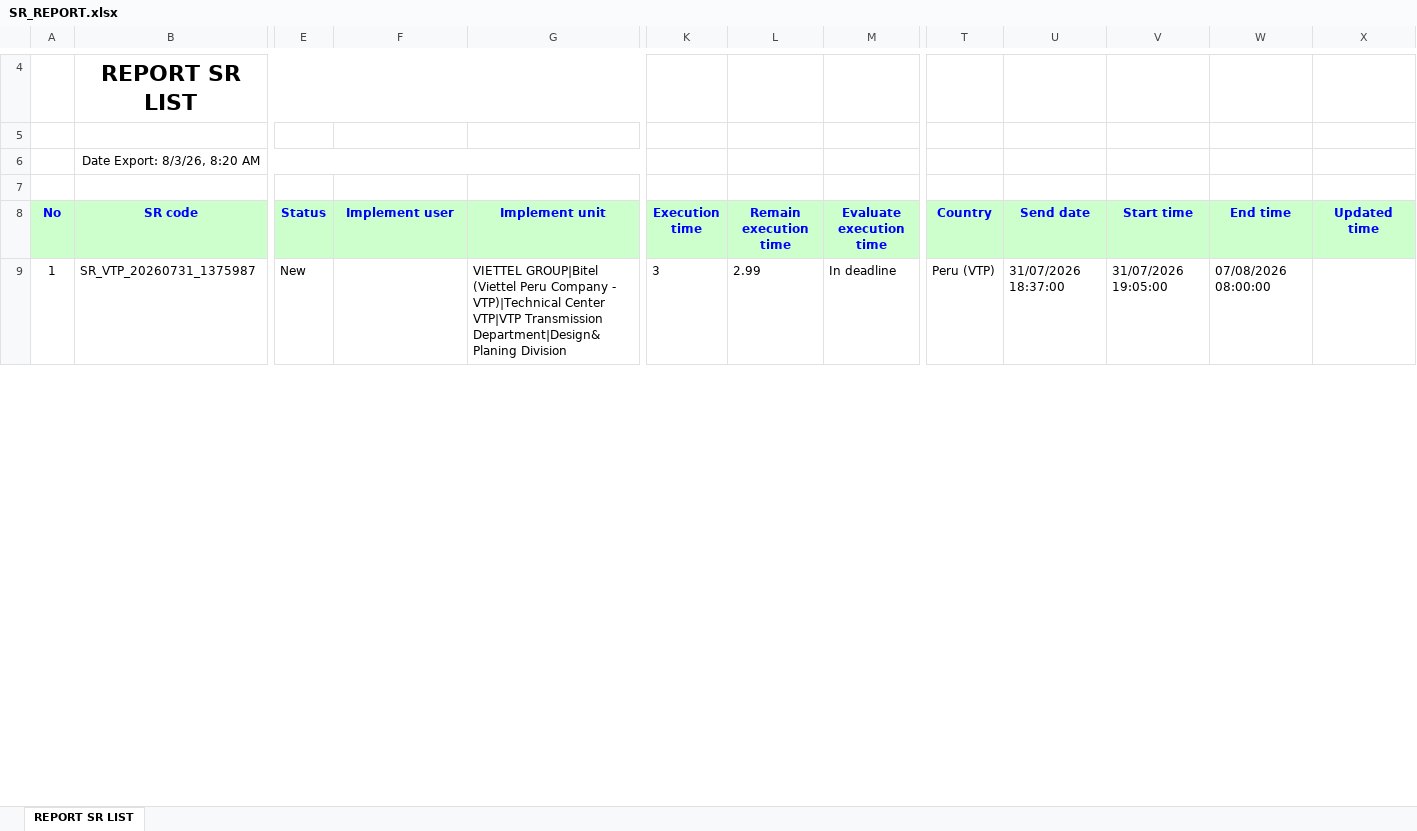
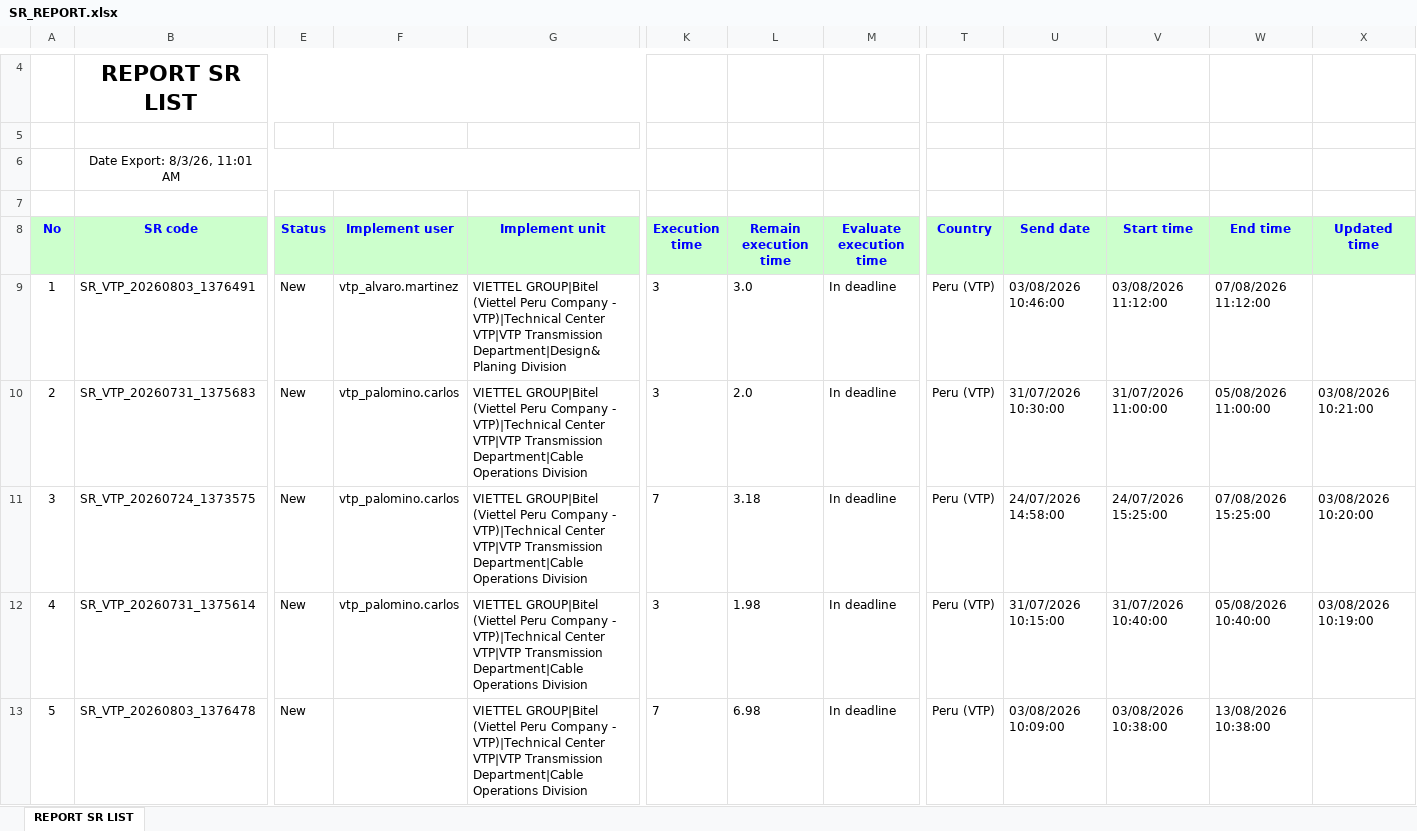
Before and after one commit to alvaromartinezg/sr_dashboard, an Excel workbook: SR_REPORT.xlsx, sheet REPORT SR LIST, drawn as a sheet; only a part is shown, gaps mark what is left out; values as stored, in another font and other column widths than the file's, no borders; rows hold the shown columns only; the diff covers the shown part only; the diff names each change by its address in the sheet, - before the commit and + after, or states it on an @@ line.

Commit message:
update SR report

```diff
--- a/SR_REPORT.xlsx (sheet REPORT SR LIST)
+++ b/SR_REPORT.xlsx (sheet REPORT SR LIST)
-B6 (SR code): Date Export: 8/3/26, 8:20 AM
+B6 (SR code): Date Export: 8/3/26, 11:01 AM
-B9 (SR code): SR_VTP_20260731_1375987
+B9 (SR code): SR_VTP_20260803_1376491
-F9 (Implement user): (empty)
+F9 (Implement user): vtp_alvaro.martinez
-L9 (Remain execution time): 2.99
+L9 (Remain execution time): 3.0
-U9 (Send date): 31/07/2026 18:37:00
+U9 (Send date): 03/08/2026 10:46:00
-V9 (Start time): 31/07/2026 19:05:00
+V9 (Start time): 03/08/2026 11:12:00
-W9 (End time): 07/08/2026 08:00:00
+W9 (End time): 07/08/2026 11:12:00
+row 10: 2 | SR_VTP_20260731_1375683 | New | vtp_palomino.carlos | VIETTEL GROUP|Bitel (Viettel Peru Company - VTP)|Technical Center VTP|VTP Transmission Department|Cable Operations Division | 3 | 2.0 | In deadline | Peru (VTP) | 31/07/2026 10:30:00 | 31/07/2026 11:00:00 | 05/08/2026 11:00:00 | 03/08/2026 10:21:00
+row 11: 3 | SR_VTP_20260724_1373575 | New | vtp_palomino.carlos | VIETTEL GROUP|Bitel (Viettel Peru Company - VTP)|Technical Center VTP|VTP Transmission Department|Cable Operations Division | 7 | 3.18 | In deadline | Peru (VTP) | 24/07/2026 14:58:00 | 24/07/2026 15:25:00 | 07/08/2026 15:25:00 | 03/08/2026 10:20:00
+row 12: 4 | SR_VTP_20260731_1375614 | New | vtp_palomino.carlos | VIETTEL GROUP|Bitel (Viettel Peru Company - VTP)|Technical Center VTP|VTP Transmission Department|Cable Operations Division | 3 | 1.98 | In deadline | Peru (VTP) | 31/07/2026 10:15:00 | 31/07/2026 10:40:00 | 05/08/2026 10:40:00 | 03/08/2026 10:19:00
+row 13: 5 | SR_VTP_20260803_1376478 | New |  | VIETTEL GROUP|Bitel (Viettel Peru Company - VTP)|Technical Center VTP|VTP Transmission Department|Cable Operations Division | 7 | 6.98 | In deadline | Peru (VTP) | 03/08/2026 10:09:00 | 03/08/2026 10:38:00 | 13/08/2026 10:38:00
```
Also changed, not shown: 10 added rows, 10 removed rows, 232 moved rows, 16 edited cells and row numbers in column A elsewhere in this sheet.
